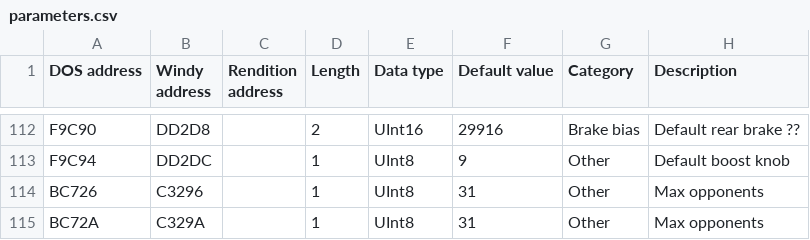
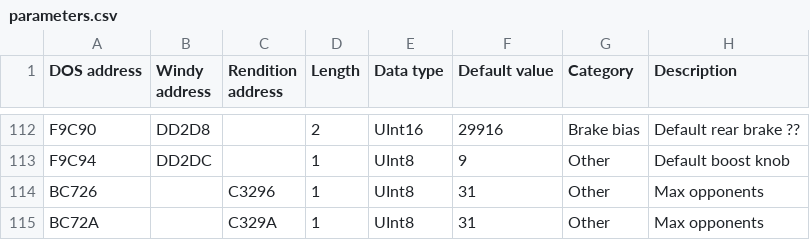
Before and after one commit to skchow03/icr2edit, a CSV file: parameters.csv, drawn as a sheet; only a part is shown, gaps mark what is left out.

Commit message:
Add files via upload
correction to rendition max opponents

```diff
--- a/parameters.csv
+++ b/parameters.csv
@@ -113,3 +113,3 @@ F9C90,DD2D8,,2,UInt16,29916,Brake bias,Default rear brake ??
 F9C94,DD2DC,,1,UInt8,9,Other,Default boost knob
-BC726,C3296,,1,UInt8,31,Other,Max opponents
-BC72A,C329A,,1,UInt8,31,Other,Max opponents
+BC726,,C3296,1,UInt8,31,Other,Max opponents
+BC72A,,C329A,1,UInt8,31,Other,Max opponents
```
